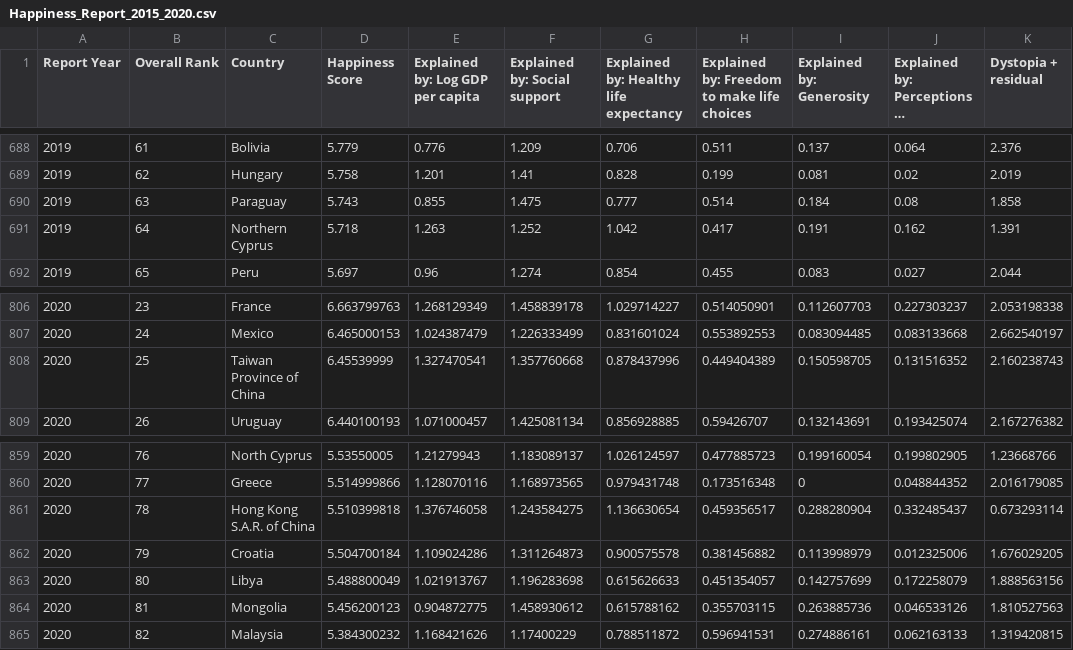
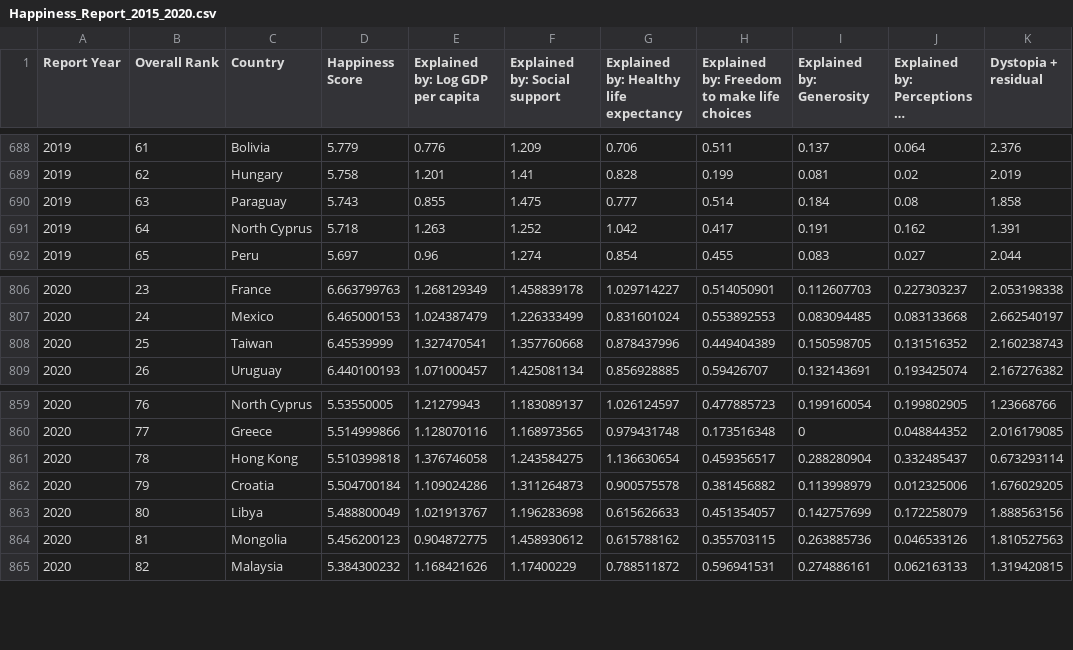
Before and after one commit to matthew-david-hawkins/world-happiness-report, a CSV file: Happiness_Report_2015_2020.csv, drawn as a sheet; only a part is shown, gaps mark what is left out; long unchanged cells end in …; the diff covers the shown part only; the diff names each change by its address in the sheet, - before the commit and + after, or states it on an @@ line.

```diff
--- a/Happiness_Report_2015_2020.csv
+++ b/Happiness_Report_2015_2020.csv
-C691 (Country): Northern Cyprus
+C691 (Country): North Cyprus
-C808 (Country): Taiwan Province of China
+C808 (Country): Taiwan
-C861 (Country): Hong Kong S.A.R. of China
+C861 (Country): Hong Kong
```
Also changed, not shown: 5 edited cells elsewhere in this file, 28 other files.
